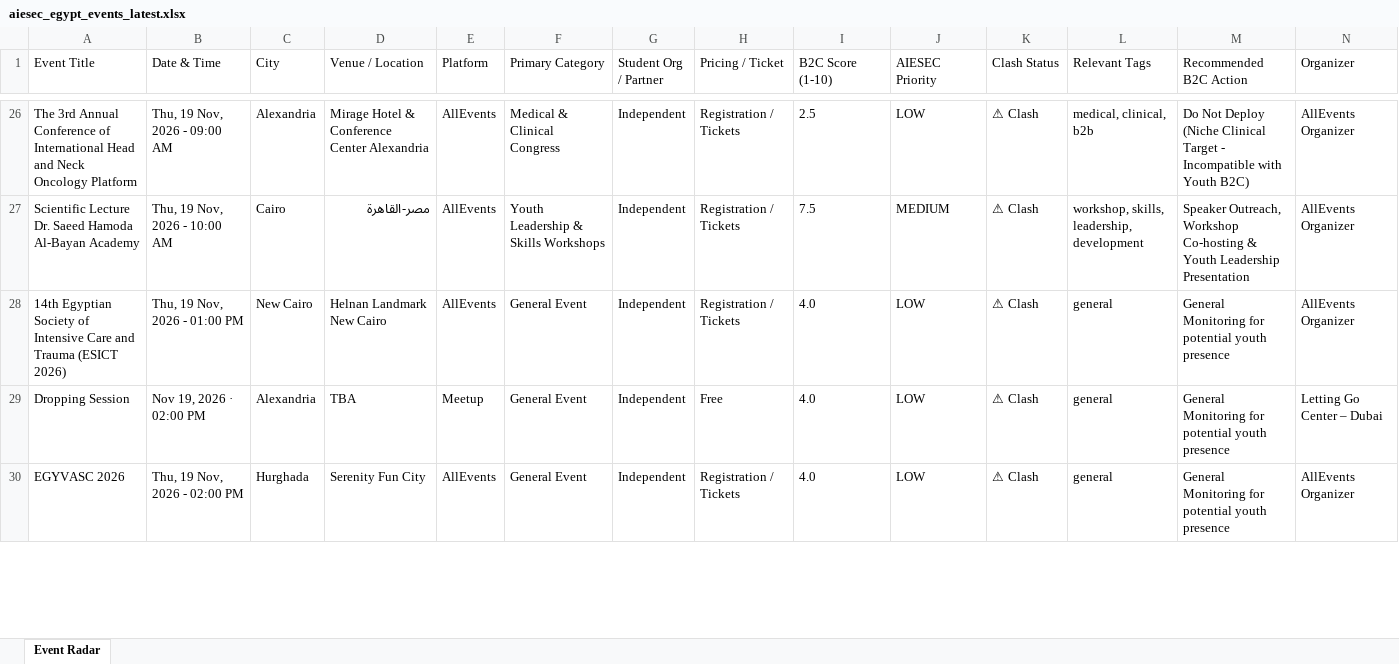
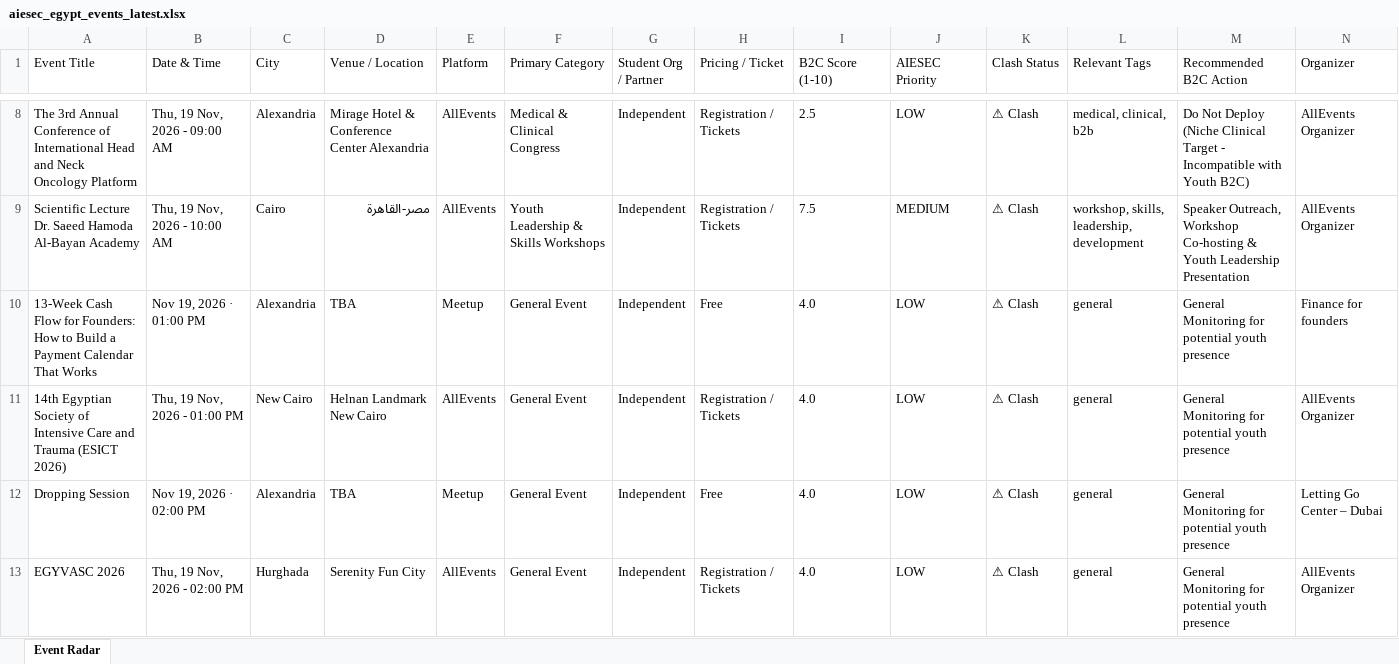
Before and after one commit to abdelrahmanmotazz/aiesec-event-radar, an Excel workbook: docs/data/aiesec_egypt_events_latest.xlsx, sheet Event Radar, drawn as a sheet; only a part is shown, gaps mark what is left out; values as stored, in another font and other column widths than the file's, no borders; rows hold the shown columns only; the diff covers the shown part only; the diff names each change by its address in the sheet, - before the commit and + after, or states it on an @@ line.

```diff
--- a/docs/data/aiesec_egypt_events_latest.xlsx (sheet Event Radar)
+++ b/docs/data/aiesec_egypt_events_latest.xlsx (sheet Event Radar)
+row 10: 13-Week Cash Flow for Founders: How to Build a Payment Calendar That Works | Nov 19, 2026 · 01:00 PM | Alexandria | TBA | Meetup | General Event | Independent | Free | 4.0 | LOW | ⚠ Clash | general | General Monitoring for potential youth presence | Finance for founders
```
Also changed, not shown: 11 added rows, 25 removed rows, 3 moved rows and 23 edited cells elsewhere in this sheet, data/aiesec_egypt_events_latest.xlsx, data/egypt_b2c_events_latest.xlsx, 10 other files.
